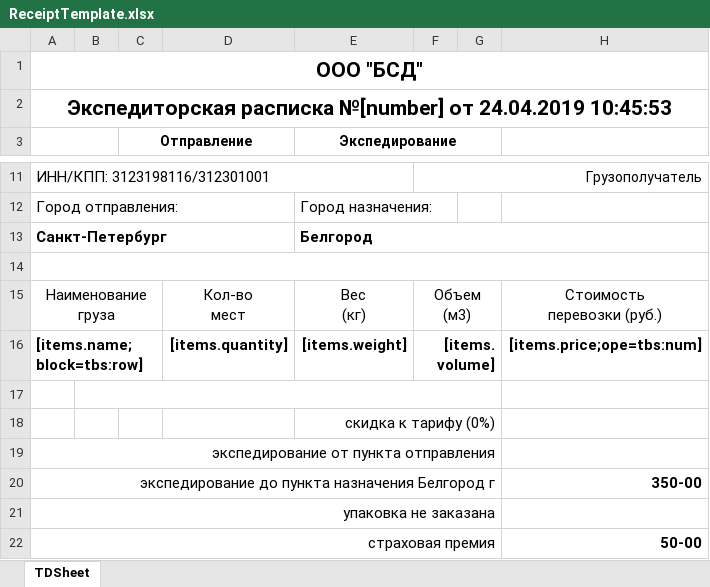
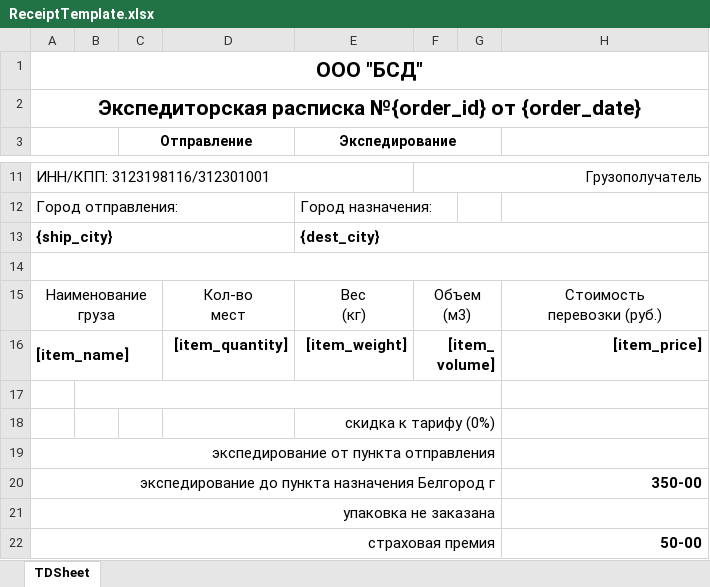
Before and after one commit to Brainor-corp/bsd, an Excel workbook: public/templates/ReceiptTemplate.xlsx, sheet TDSheet, drawn as a sheet; only a part is shown, gaps mark what is left out; values as stored, in another font and other column widths than the file's, no borders; charts and pictures not drawn; removed rows and columns are numbered as before the commit, all else as after; the diff names each change by its address in the sheet, - before the commit and + after, or states it on an @@ line.

```diff
--- a/public/templates/ReceiptTemplate.xlsx (sheet TDSheet)
+++ b/public/templates/ReceiptTemplate.xlsx (sheet TDSheet)
-A2: Экспедиторская расписка №[number] от 24.04.2019 10:45:53
+A2: Экспедиторская расписка №{order_id} от {order_date}
-row 13: Санкт-Петербург |  |  |  | Белгород
+row 13: {ship_city} |  |  |  | {dest_city}
-row 16: [items.name;block=tbs:row] |  |  | [items.quantity] | [items.weight] | [items.volume] |  | [items.price;ope=tbs:num]
+row 16: [item_name] |  |  | [item_quantity] | [item_weight] | [item_volume] |  | [item_price]
```
Also changed, not shown: charts or pictures, public/templates/InvoiceTemplate.xlsx, public/templates/TransferTemplate.xlsx, 7 other files.
